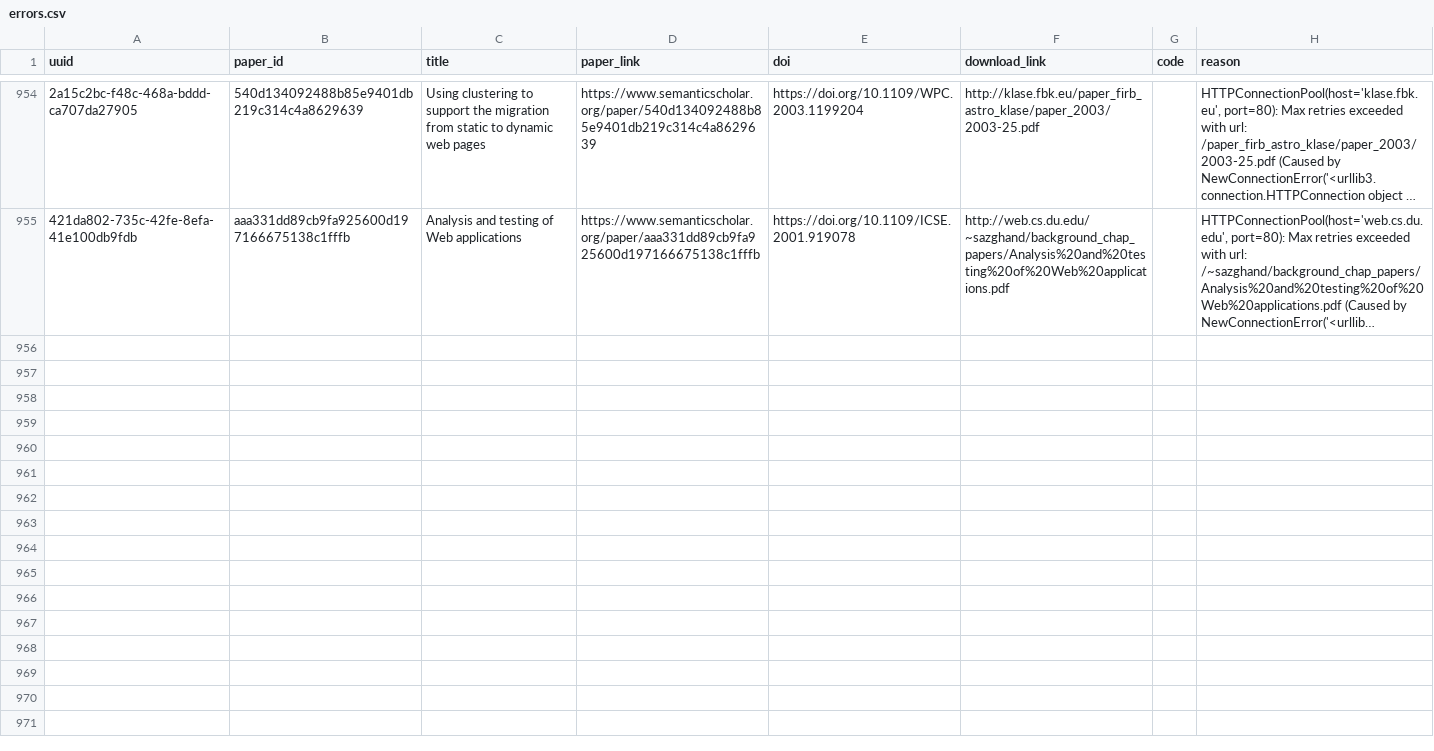
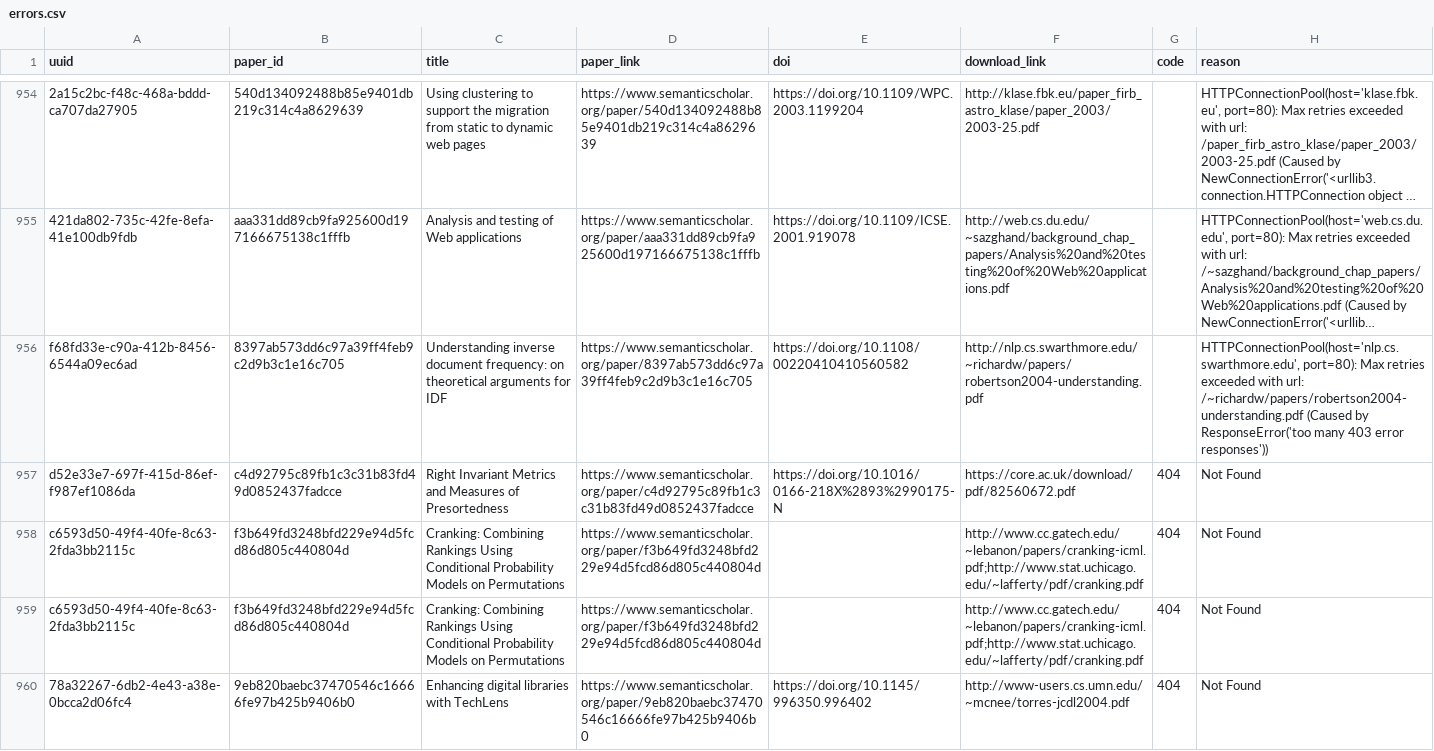
Before and after one commit to dev-SR/research-paper-downloader-pdf, a CSV file: data/info/errors.csv, drawn as a sheet; only a part is shown, gaps mark what is left out; long unchanged cells end in …; the diff names each change by its address in the sheet, - before the commit and + after, or states it on an @@ line.

Commit message:
5663 papers downloaded

```diff
--- a/data/info/errors.csv
+++ b/data/info/errors.csv
+row 956: f68fd33e-c90a-412b-8456-6544a09ec6ad | 8397ab573dd6c97a39ff4feb9c2d9b3c1e16c705 | Understanding inverse document frequency: on theoretical arguments for IDF | https://www.semanticscholar.org/paper/8397ab573dd6c97a39ff4feb9c2d9b3c1e16c705 | https://doi.org/10.1108/00220410410560582 | http://nlp.cs.swarthmore.edu/~richardw/papers/robertson2004-understanding.pdf |  | HTTPConnectionPool(host='nlp.cs.swarthmore.edu', port=80): Max retries exceeded with url: /~richardw/papers/robertson2004-understanding.pdf (Caused by ResponseError('too many 403 error responses'))
+row 957: d52e33e7-697f-415d-86ef-f987ef1086da | c4d92795c89fb1c3c31b83fd49d0852437fadcce | Right Invariant Metrics and Measures of Presortedness | https://www.semanticscholar.org/paper/c4d92795c89fb1c3c31b83fd49d0852437fadcce | https://doi.org/10.1016/0166-218X%2893%2990175-N | https://core.ac.uk/download/pdf/82560672.pdf | 404 | Not Found
+row 958: c6593d50-49f4-40fe-8c63-2fda3bb2115c | f3b649fd3248bfd229e94d5fcd86d805c440804d | Cranking: Combining Rankings Using Conditional Probability Models on Permutations | https://www.semanticscholar.org/paper/f3b649fd3248bfd229e94d5fcd86d805c440804d |  | http://www.cc.gatech.edu/~lebanon/papers/cranking-icml.pdf;http://www.stat.uchicago.edu/~lafferty/pdf/cranking.pdf | 404 | Not Found
+row 959: c6593d50-49f4-40fe-8c63-2fda3bb2115c | f3b649fd3248bfd229e94d5fcd86d805c440804d | Cranking: Combining Rankings Using Conditional Probability Models on Permutations | https://www.semanticscholar.org/paper/f3b649fd3248bfd229e94d5fcd86d805c440804d |  | http://www.cc.gatech.edu/~lebanon/papers/cranking-icml.pdf;http://www.stat.uchicago.edu/~lafferty/pdf/cranking.pdf | 404 | Not Found
+row 960: 78a32267-6db2-4e43-a38e-0bcca2d06fc4 | 9eb820baebc37470546c16666fe97b425b9406b0 | Enhancing digital libraries with TechLens | https://www.semanticscholar.org/paper/9eb820baebc37470546c16666fe97b425b9406b0 | https://doi.org/10.1145/996350.996402 | http://www-users.cs.umn.edu/~mcnee/torres-jcdl2004.pdf | 404 | Not Found
```
Also changed, not shown: data/info/not_found.csv, 2 other files.
